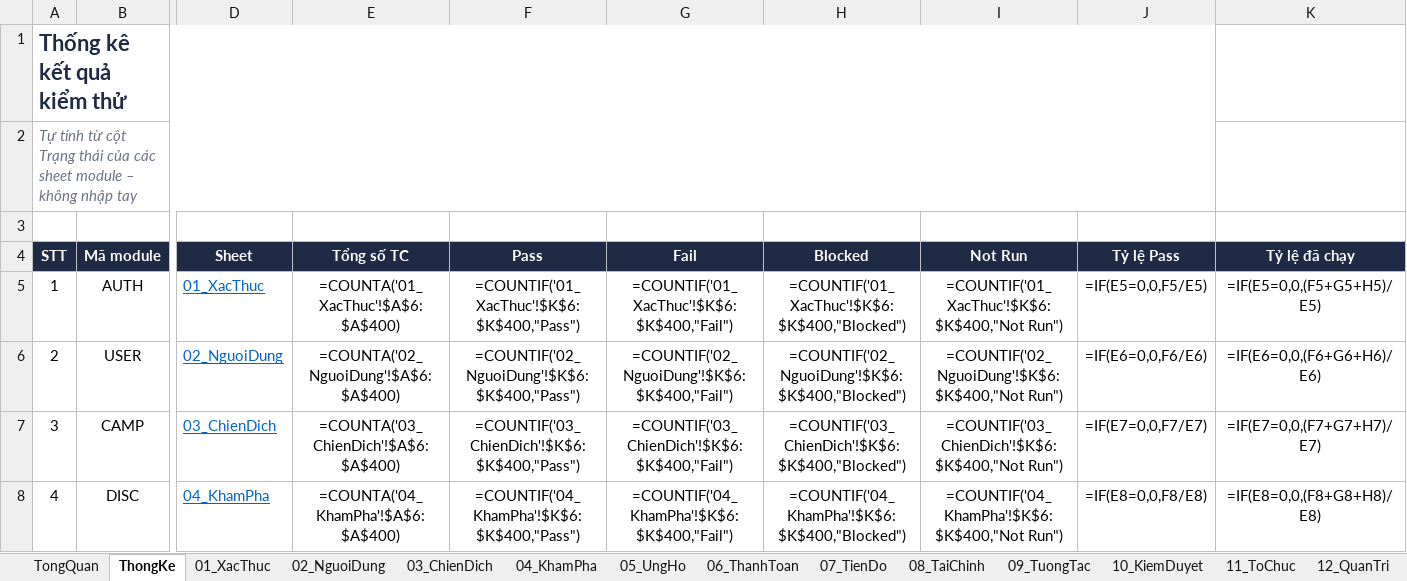
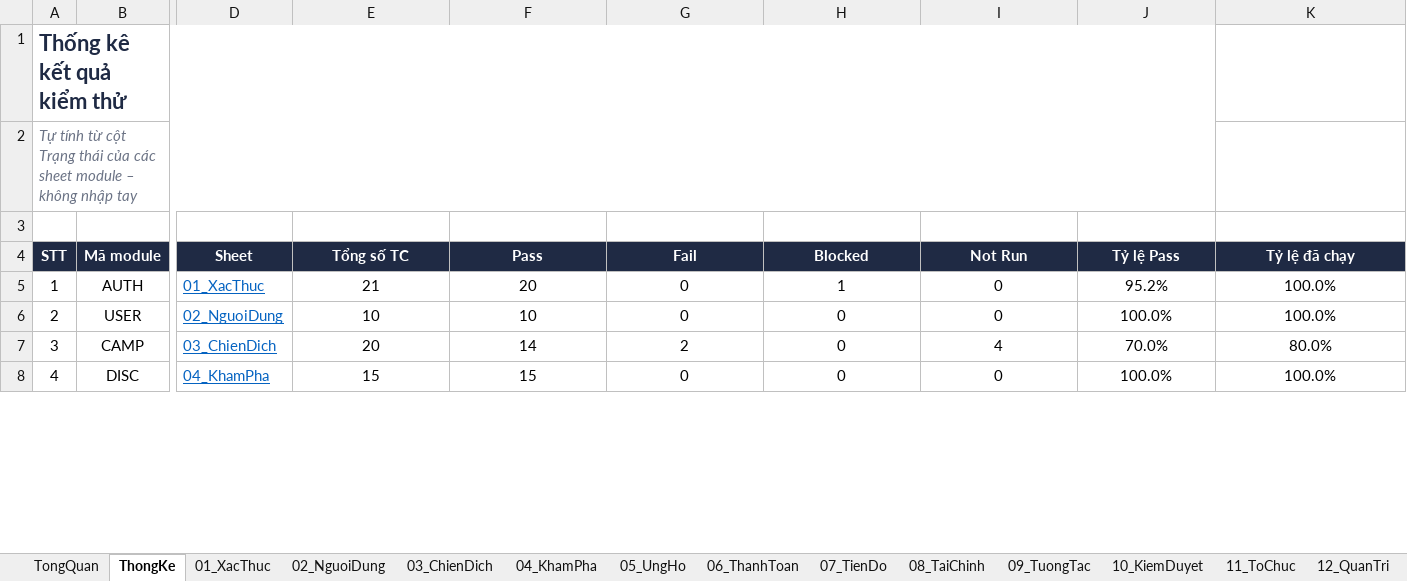
Before and after one commit to nhanhuutran007/DATN_2627_Website, an Excel workbook: TESTCASE_GOPMAM.xlsx, sheet ThongKe, drawn as a sheet; only a part is shown, gaps mark what is left out; values as stored, in another font and other column widths than the file's, no borders; formulas without a stored value are shown as written; the diff covers the shown part only; the diff names each change by its address in the sheet, - before the commit and + after, or states it on an @@ line.

```diff
--- a/TESTCASE_GOPMAM.xlsx (sheet ThongKe)
+++ b/TESTCASE_GOPMAM.xlsx (sheet ThongKe)
-E5 (Tổng số TC): =COUNTA('01_XacThuc'!$A$6:$A$400)
+E5 (Tổng số TC): 21
-F5 (Pass): =COUNTIF('01_XacThuc'!$K$6:$K$400,"Pass")
+F5 (Pass): 20
-G5 (Fail): =COUNTIF('01_XacThuc'!$K$6:$K$400,"Fail")
+G5 (Fail): 0
-H5 (Blocked): =COUNTIF('01_XacThuc'!$K$6:$K$400,"Blocked")
+H5 (Blocked): 1
-I5 (Not Run): =COUNTIF('01_XacThuc'!$K$6:$K$400,"Not Run")
+I5 (Not Run): 0
-J5 (Tỷ lệ Pass): =IF(E5=0,0,F5/E5)
+J5 (Tỷ lệ Pass): 95.2%
-K5 (Tỷ lệ đã chạy): =IF(E5=0,0,(F5+G5+H5)/E5)
+K5 (Tỷ lệ đã chạy): 100.0%
-E6 (Tổng số TC): =COUNTA('02_NguoiDung'!$A$6:$A$400)
+E6 (Tổng số TC): 10
-F6 (Pass): =COUNTIF('02_NguoiDung'!$K$6:$K$400,"Pass")
+F6 (Pass): 10
-G6 (Fail): =COUNTIF('02_NguoiDung'!$K$6:$K$400,"Fail")
+G6 (Fail): 0
-H6 (Blocked): =COUNTIF('02_NguoiDung'!$K$6:$K$400,"Blocked")
+H6 (Blocked): 0
-I6 (Not Run): =COUNTIF('02_NguoiDung'!$K$6:$K$400,"Not Run")
+I6 (Not Run): 0
-J6 (Tỷ lệ Pass): =IF(E6=0,0,F6/E6)
+J6 (Tỷ lệ Pass): 100.0%
-K6 (Tỷ lệ đã chạy): =IF(E6=0,0,(F6+G6+H6)/E6)
+K6 (Tỷ lệ đã chạy): 100.0%
-E7 (Tổng số TC): =COUNTA('03_ChienDich'!$A$6:$A$400)
+E7 (Tổng số TC): 20
-F7 (Pass): =COUNTIF('03_ChienDich'!$K$6:$K$400,"Pass")
+F7 (Pass): 14
-G7 (Fail): =COUNTIF('03_ChienDich'!$K$6:$K$400,"Fail")
+G7 (Fail): 2
-H7 (Blocked): =COUNTIF('03_ChienDich'!$K$6:$K$400,"Blocked")
+H7 (Blocked): 0
-I7 (Not Run): =COUNTIF('03_ChienDich'!$K$6:$K$400,"Not Run")
+I7 (Not Run): 4
-J7 (Tỷ lệ Pass): =IF(E7=0,0,F7/E7)
+J7 (Tỷ lệ Pass): 70.0%
-K7 (Tỷ lệ đã chạy): =IF(E7=0,0,(F7+G7+H7)/E7)
+K7 (Tỷ lệ đã chạy): 80.0%
-E8 (Tổng số TC): =COUNTA('04_KhamPha'!$A$6:$A$400)
+E8 (Tổng số TC): 15
-F8 (Pass): =COUNTIF('04_KhamPha'!$K$6:$K$400,"Pass")
+F8 (Pass): 15
-G8 (Fail): =COUNTIF('04_KhamPha'!$K$6:$K$400,"Fail")
+G8 (Fail): 0
-H8 (Blocked): =COUNTIF('04_KhamPha'!$K$6:$K$400,"Blocked")
+H8 (Blocked): 0
-I8 (Not Run): =COUNTIF('04_KhamPha'!$K$6:$K$400,"Not Run")
+I8 (Not Run): 0
-J8 (Tỷ lệ Pass): =IF(E8=0,0,F8/E8)
+J8 (Tỷ lệ Pass): 100.0%
-K8 (Tỷ lệ đã chạy): =IF(E8=0,0,(F8+G8+H8)/E8)
+K8 (Tỷ lệ đã chạy): 100.0%
```
Also changed, not shown: 1 added row, 1 removed row and 70 edited cells elsewhere in this sheet, sheet 09_TuongTac, sheet 10_KiemDuyet, sheet 02_NguoiDung, sheet 11_ToChuc, sheet 08_TaiChinh, sheet 06_ThanhToan, 8 more sheets, 1 other file.
